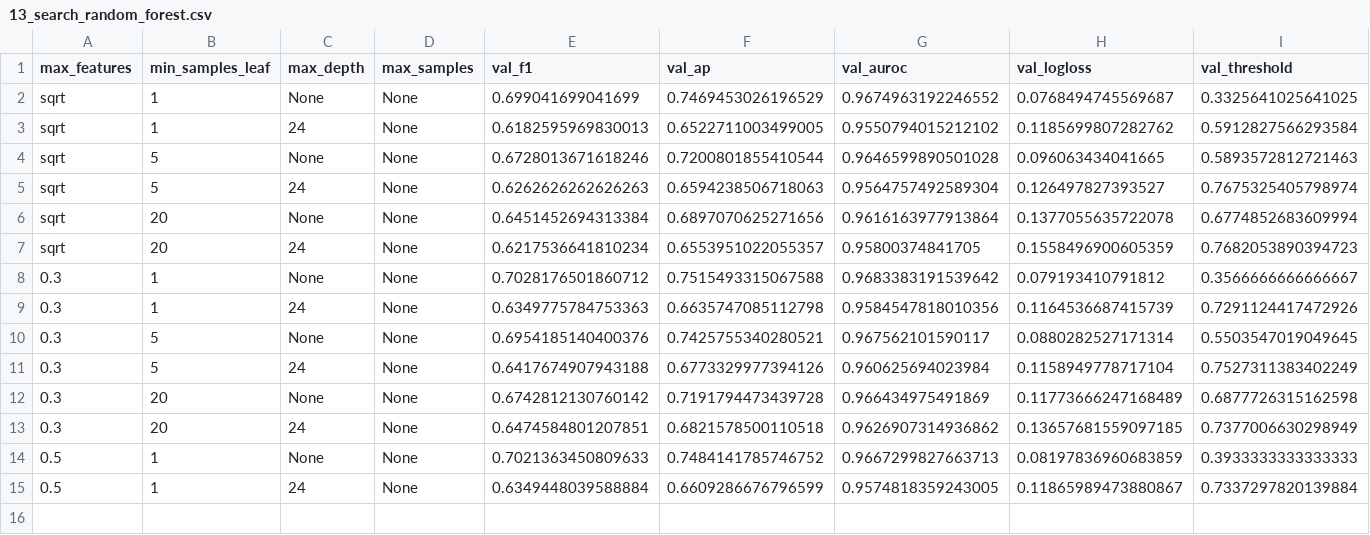
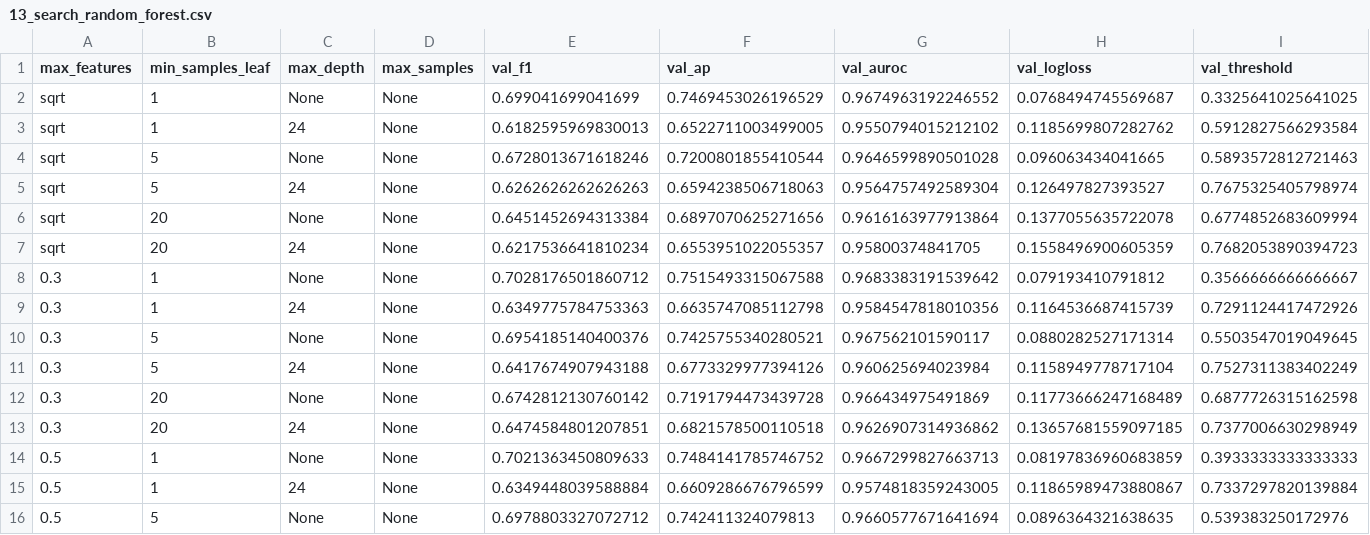
Before and after one commit to scottonchain/layerzero_xgboost, a CSV file: docs/cloud-reproduction/search-checkpoints/13_search_random_forest.csv, drawn as a sheet; only a part is shown; rows hold the shown columns only; the diff names each change by its address in the sheet, - before the commit and + after, or states it on an @@ line.

Commit message:
Cloud reproduction: preserve live fit checkpoints for 13

```diff
--- a/docs/cloud-reproduction/search-checkpoints/13_search_random_forest.csv
+++ b/docs/cloud-reproduction/search-checkpoints/13_search_random_forest.csv
+row 16: 0.5 | 5 | None | None | 0.6978803327072712 | 0.742411324079813 | 0.9660577671641694 | 0.0896364321638635 | 0.539383250172976
```
Also changed, not shown: 2 other files.
